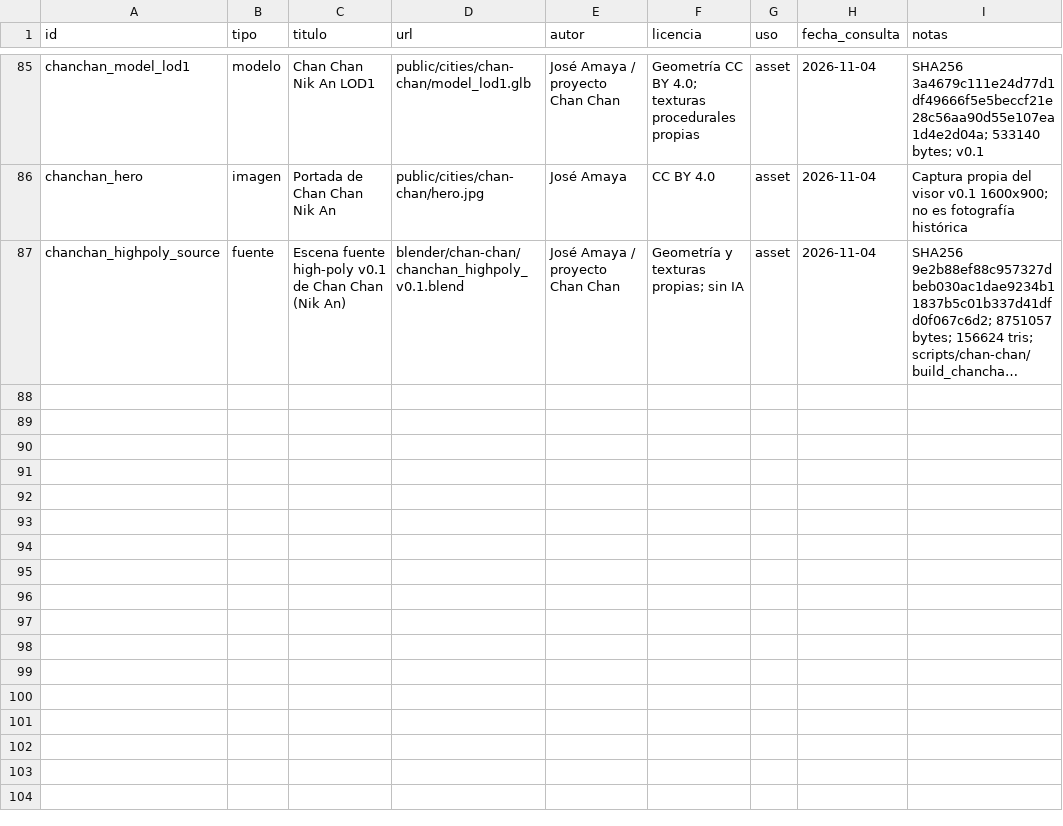
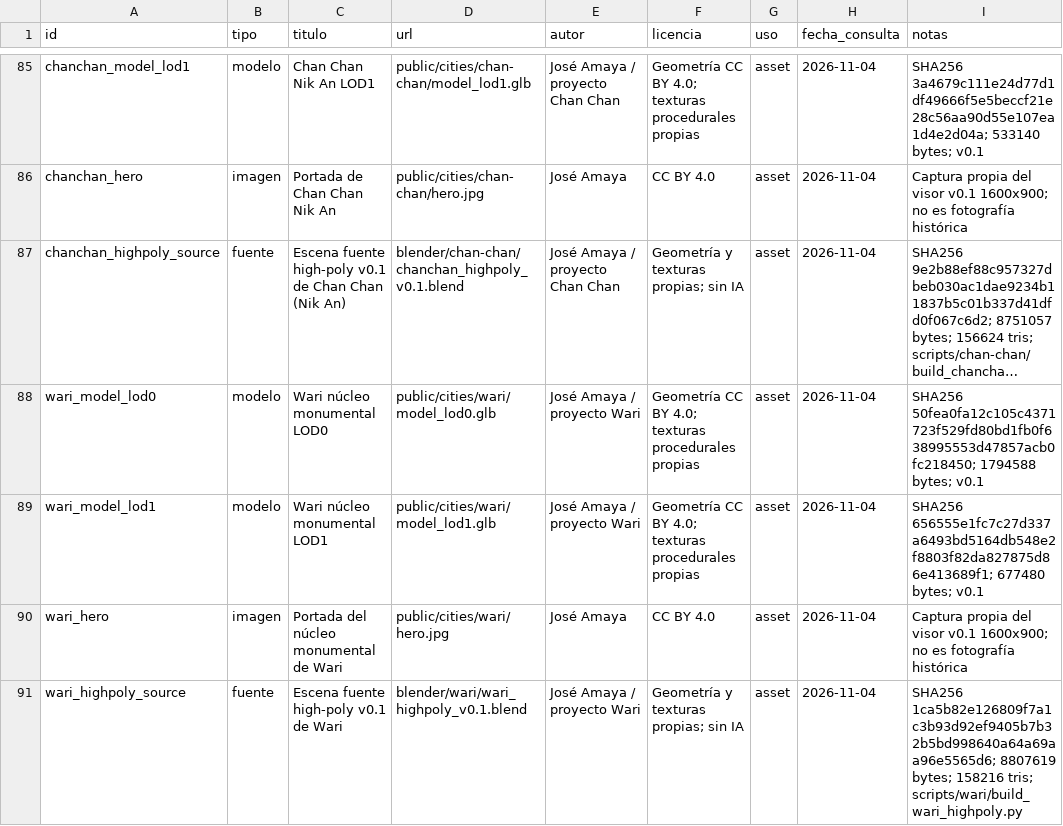
Before and after one commit to joseamaya/ciudades-sagradas, a CSV file: docs/fuentes/registro-assets.csv, drawn as a sheet; only a part is shown, gaps mark what is left out; long unchanged cells end in …; the diff names each change by its address in the sheet, - before the commit and + after, or states it on an @@ line.

Commit message:
feat(wari): construir y publicar el núcleo monumental v0.1
Añade scripts de high-poly, LOD y export; GLB LOD0/LOD1 con Draco, hero, ciudad disponible y pruebas de catálogo/cámara. Incluye QA desktop headless y métricas.

```diff
--- a/docs/fuentes/registro-assets.csv
+++ b/docs/fuentes/registro-assets.csv
+row 88: wari_model_lod0 | modelo | Wari núcleo monumental LOD0 | public/cities/wari/model_lod0.glb | José Amaya / proyecto Wari | Geometría CC BY 4.0; texturas procedurales propias | asset | 2026-11-04 | SHA256 50fea0fa12c105c4371723f529fd80bd1fb0f638995553d47857acb0fc218450; 1794588 bytes; v0.1
+row 89: wari_model_lod1 | modelo | Wari núcleo monumental LOD1 | public/cities/wari/model_lod1.glb | José Amaya / proyecto Wari | Geometría CC BY 4.0; texturas procedurales propias | asset | 2026-11-04 | SHA256 656555e1fc7c27d337a6493bd5164db548e2f8803f82da827875d86e413689f1; 677480 bytes; v0.1
+row 90: wari_hero | imagen | Portada del núcleo monumental de Wari | public/cities/wari/hero.jpg | José Amaya | CC BY 4.0 | asset | 2026-11-04 | Captura propia del visor v0.1 1600x900; no es fotografía histórica
+row 91: wari_highpoly_source | fuente | Escena fuente high-poly v0.1 de Wari | blender/wari/wari_highpoly_v0.1.blend | José Amaya / proyecto Wari | Geometría y texturas propias; sin IA | asset | 2026-11-04 | SHA256 1ca5b82e126809f7a1c3b93d92ef9405b7b32b5bd998640a64a69aa96e5565d6; 8807619 bytes; 158216 tris; scripts/wari/build_wari_highpoly.py
```
Also changed, not shown: 16 other files.
